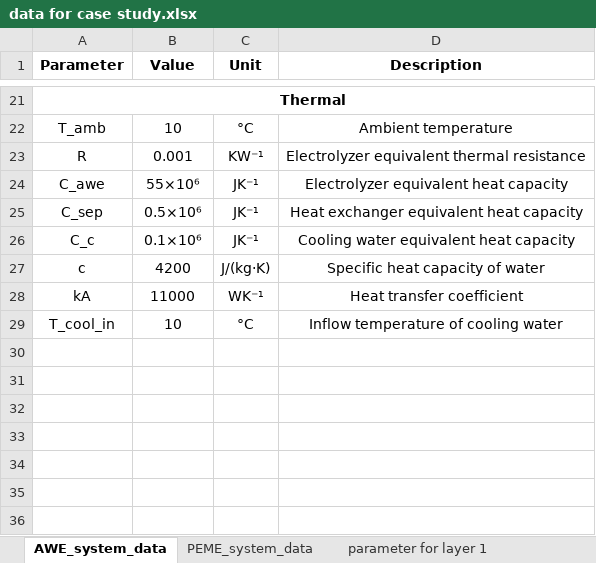
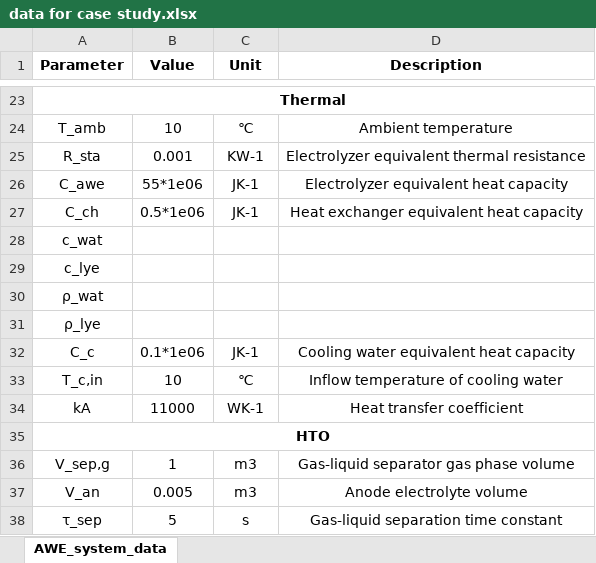
Before and after one commit to gab991126/Data-for-paper, an Excel workbook: data for case study.xlsx, sheet AWE_system_data, drawn as a sheet; only a part is shown, gaps mark what is left out; values as stored, in another font and other column widths than the file's, no borders; removed rows and columns are numbered as before the commit, all else as after; the diff covers the shown part only; the diff names each change by its address in the sheet, - before the commit and + after, or states it on an @@ line.

Commit message:
Add files via upload
Add new data file

```diff
--- a/data for case study.xlsx (sheet AWE_system_data)
+++ b/data for case study.xlsx (sheet AWE_system_data)
-sheet tab: PEME_system_data
-sheet tab: parameter for layer 1
-C24 (Unit): °C
+C24 (Unit): ℃
-A25 (Parameter): R
+A25 (Parameter): R_sta
-C25 (Unit): KW⁻¹
+C25 (Unit): KW-1
-B26 (Value): 55×10⁶
+B26 (Value): 55*1e06
-C26 (Unit): JK⁻¹
+C26 (Unit): JK-1
-row 25: C_sep | 0.5×10⁶ | JK⁻¹ | Heat exchanger equivalent heat capacity
+row 27: C_ch | 0.5*1e06 | JK-1 | Heat exchanger equivalent heat capacity
+row 28: c_wat
+row 29: c_lye
+row 30: ρ_wat
+row 31: ρ_lye
-B32 (Value): 0.1×10⁶
+B32 (Value): 0.1*1e06
-C32 (Unit): JK⁻¹
+C32 (Unit): JK-1
-row 27: c | 4200 | J/(kg·K) | Specific heat capacity of water
+row 33: T_c,in | 10 | ℃ | Inflow temperature of cooling water
-C34 (Unit): WK⁻¹
+C34 (Unit): WK-1
-row 29: T_cool_in | 10 | °C | Inflow temperature of cooling water
+row 35: HTO
+row 36: V_sep,g | 1 | m3 | Gas-liquid separator gas phase volume
+row 37: V_an | 0.005 | m3 | Anode electrolyte volume
+row 38: τ_sep | 5 | s | Gas-liquid separation time constant
```
Also changed, not shown: 12 added rows, 10 removed rows and 12 edited cells elsewhere in this sheet, other sheet tabs.
